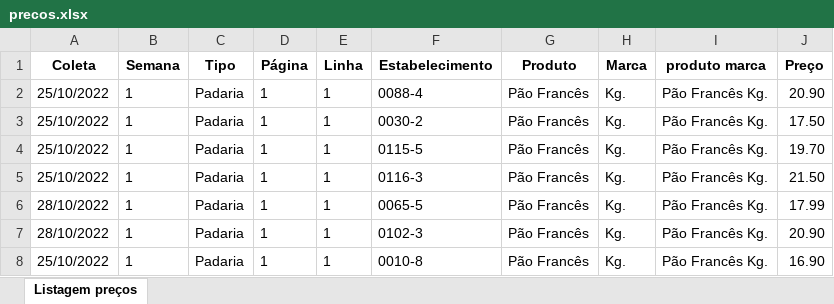
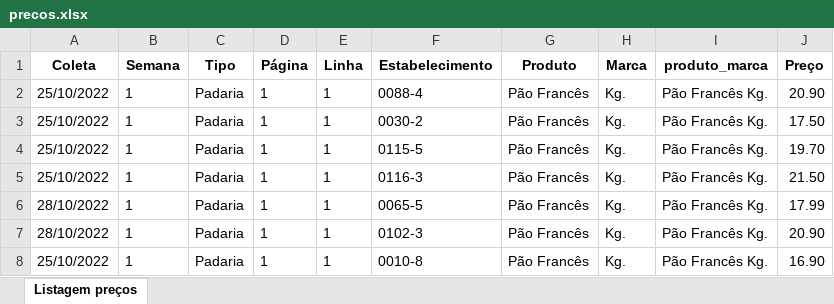
Before and after one commit to pauloh-andrade/df-py-explanation, an Excel workbook: precos.xlsx, sheet Listagem preços, drawn as a sheet; only a part is shown; values as stored, in another font and other column widths than the file's, no borders; the diff names each change by its address in the sheet, - before the commit and + after, or states it on an @@ line.

```diff
--- a/precos.xlsx (sheet Listagem preços)
+++ b/precos.xlsx (sheet Listagem preços)
-I1: produto marca
+I1: produto_marca
```
Also changed, not shown: 1 other file.
